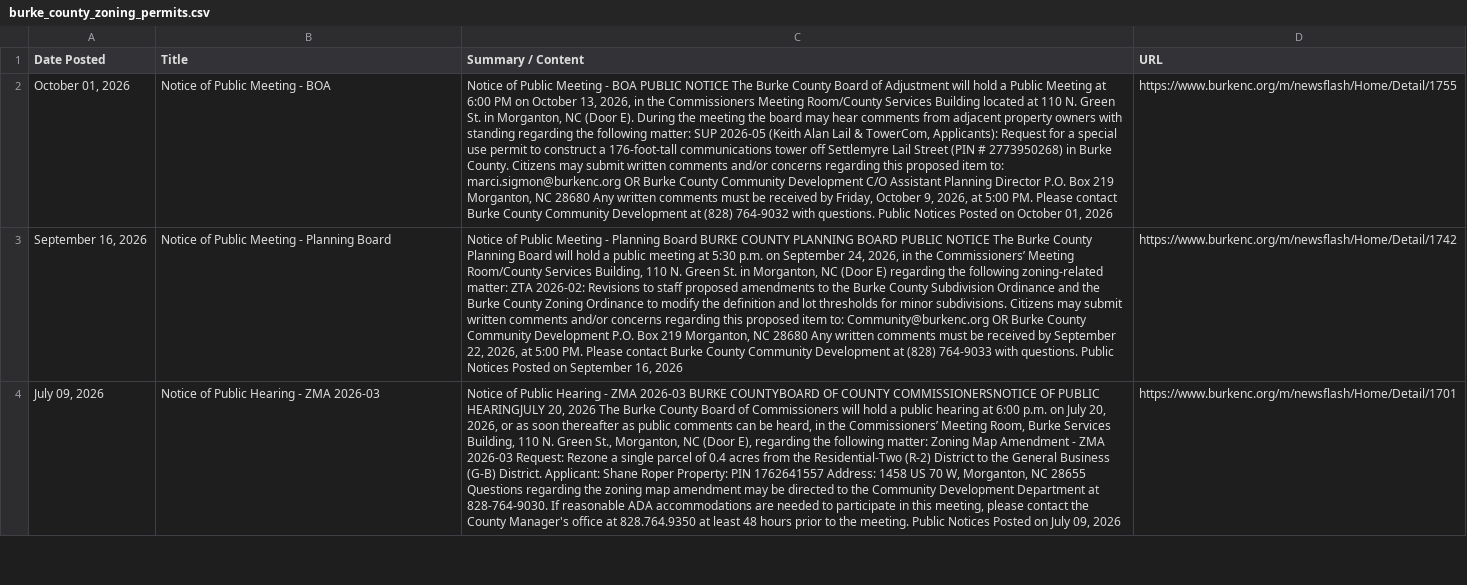
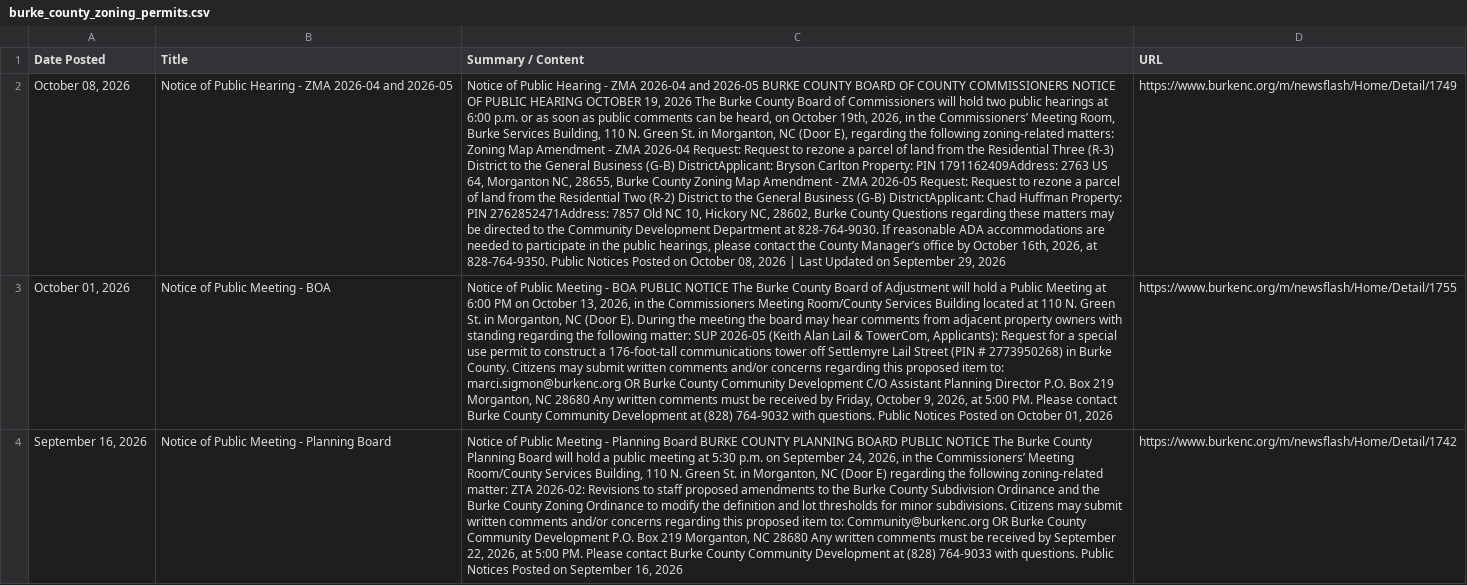
Before and after one commit to kathrynkilgallen-lab/BurkeZoning, a CSV file: burke_county_zoning_permits.csv, drawn as a sheet; only a part is shown; the shorter side is filled out with more unchanged rows; the diff names each change by its address in the sheet, - before the commit and + after, or states it on an @@ line.

```diff
--- a/burke_county_zoning_permits.csv
+++ b/burke_county_zoning_permits.csv
+row 2: October 08, 2026 | Notice of Public Hearing - ZMA 2026-04 and 2026-05 | Notice of Public Hearing - ZMA 2026-04 and 2026-05 BURKE COUNTY BOARD OF COUNTY COMMISSIONERS NOTICE OF PUBLIC HEARING OCTOBER 19, 2026 The Burke County Board of Commissioners will hold two public hearings at 6:00 p.m. or as soon as public comments can be heard, on October 19th, 2026, in the Commissioners’ Meeting Room, Burke Services Building, 110 N. Green St. in Morganton, NC (Door E), regarding the following zoning-related matters: Zoning Map Amendment - ZMA 2026-04 Request: Request to rezone a parcel of land from the Residential Three (R-3) District to the General Business (G-B) DistrictApplicant: Bryson Carlton Property: PIN 1791162409Address: 2763 US 64, Morganton NC, 28655, Burke County Zoning Map Amendment - ZMA 2026-05 Request: Request to rezone a parcel of land from the Residential Two (R-2) District to the General Business (G-B) DistrictApplicant: Chad Huffman Property: PIN 2762852471Address: 7857 Old NC 10, Hickory NC, 28602, Burke County Questions regarding these matters may be directed to the Community Development Department at 828-764-9030. If reasonable ADA accommodations are needed to participate in the public hearings, please contact the County Manager’s office by October 16th, 2026, at 828-764-9350. Public Notices Posted on October 08, 2026 | Last Updated on September 29, 2026 | https://www.burkenc.org/m/newsflash/Home/Detail/1749
```
